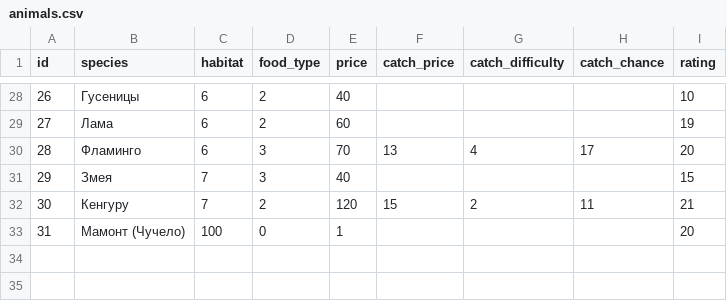
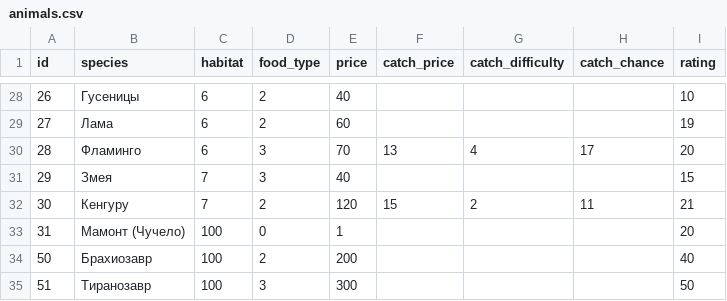
Before and after one commit to porodem/amzzoo, a CSV file: csvs/animals.csv, drawn as a sheet; only a part is shown, gaps mark what is left out; the diff names each change by its address in the sheet, - before the commit and + after, or states it on an @@ line.

```diff
--- a/csvs/animals.csv
+++ b/csvs/animals.csv
+row 34: 50 | Брахиозавр | 100 | 2 | 200 |  |  |  | 40
+row 35: 51 | Тиранозавр | 100 | 3 | 300 |  |  |  | 50
```
Also changed, not shown: csvs/items.csv, csvs/tech.csv, 4 other files.
